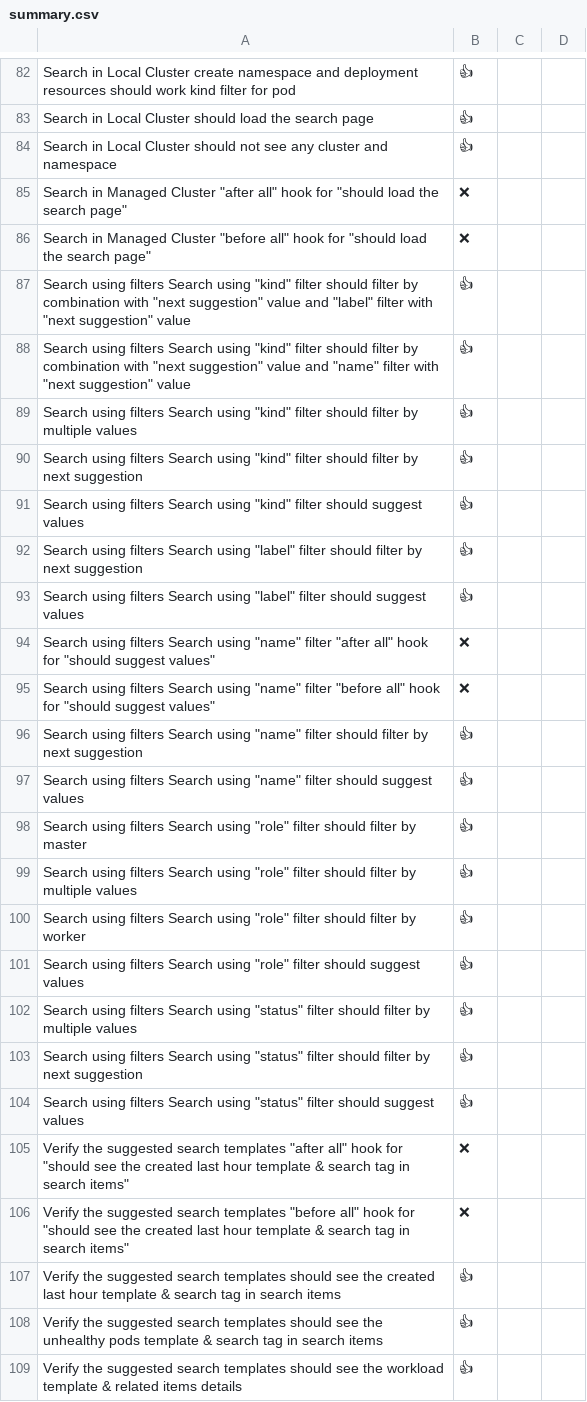
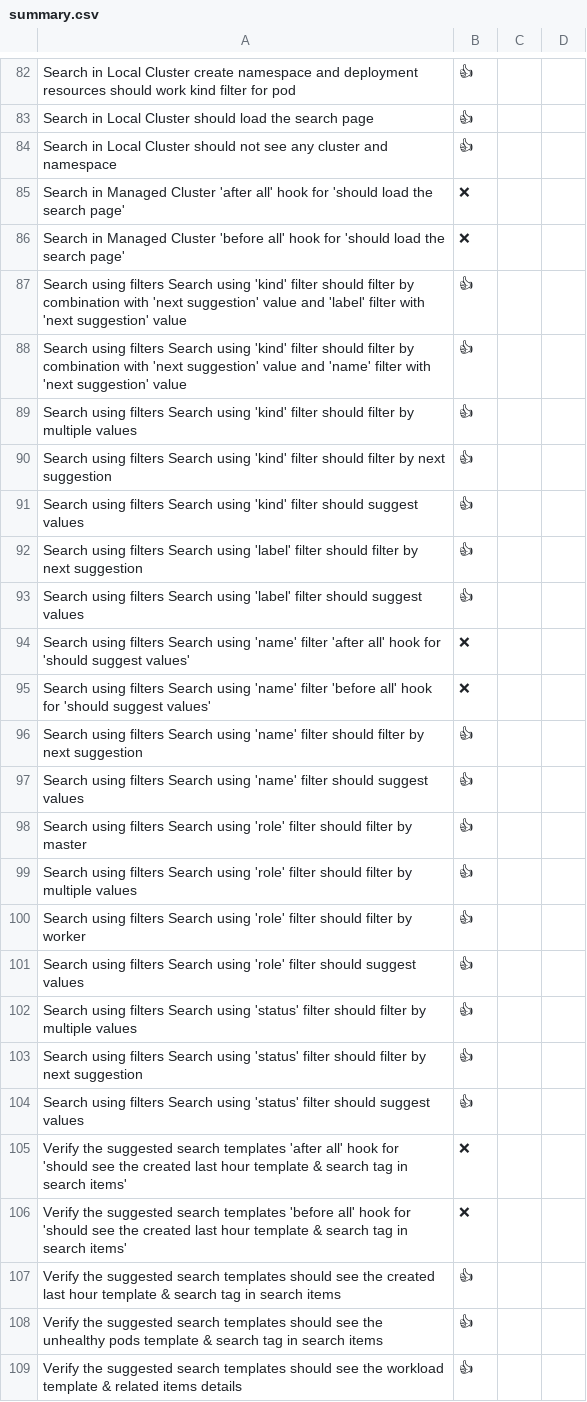
Before and after one commit to cdoan1/data-matrix, a CSV file: summary.csv, drawn as a sheet; only a part is shown, gaps mark what is left out; the diff covers the shown part only.

Commit message:
update summary

```diff
--- a/summary.csv
+++ b/summary.csv
@@ -84,24 +84,24 @@ Search in Local Cluster should load the search page,👍
 Search in Local Cluster should not see any cluster and namespace,👍
-Search in Managed Cluster "after all" hook for "should load the search page",❌
-Search in Managed Cluster "before all" hook for "should load the search page",❌
-Search using filters Search using "kind" filter should filter by combination with "next suggestion" value and "label" filter with "next suggestion" value,👍
-Search using filters Search using "kind" filter should filter by combination with "next suggestion" value and "name" filter with "next suggestion" value,👍
-Search using filters Search using "kind" filter should filter by multiple values,👍
-Search using filters Search using "kind" filter should filter by next suggestion,👍
-Search using filters Search using "kind" filter should suggest values,👍
-Search using filters Search using "label" filter should filter by next suggestion,👍
-Search using filters Search using "label" filter should suggest values,👍
-Search using filters Search using "name" filter "after all" hook for "should suggest values",❌
-Search using filters Search using "name" filter "before all" hook for "should suggest values",❌
-Search using filters Search using "name" filter should filter by next suggestion,👍
-Search using filters Search using "name" filter should suggest values,👍
-Search using filters Search using "role" filter should filter by master,👍
-Search using filters Search using "role" filter should filter by multiple values,👍
-Search using filters Search using "role" filter should filter by worker,👍
-Search using filters Search using "role" filter should suggest values,👍
-Search using filters Search using "status" filter should filter by multiple values,👍
-Search using filters Search using "status" filter should filter by next suggestion,👍
-Search using filters Search using "status" filter should suggest values,👍
-Verify the suggested search templates "after all" hook for "should see the created last hour template & search tag in search items",❌
-Verify the suggested search templates "before all" hook for "should see the created last hour template & search tag in search items",❌
+Search in Managed Cluster 'after all' hook for 'should load the search page',❌
+Search in Managed Cluster 'before all' hook for 'should load the search page',❌
+Search using filters Search using 'kind' filter should filter by combination with 'next suggestion' value and 'label' filter with 'next suggestion' value,👍
+Search using filters Search using 'kind' filter should filter by combination with 'next suggestion' value and 'name' filter with 'next suggestion' value,👍
+Search using filters Search using 'kind' filter should filter by multiple values,👍
+Search using filters Search using 'kind' filter should filter by next suggestion,👍
+Search using filters Search using 'kind' filter should suggest values,👍
+Search using filters Search using 'label' filter should filter by next suggestion,👍
+Search using filters Search using 'label' filter should suggest values,👍
+Search using filters Search using 'name' filter 'after all' hook for 'should suggest values',❌
+Search using filters Search using 'name' filter 'before all' hook for 'should suggest values',❌
+Search using filters Search using 'name' filter should filter by next suggestion,👍
+Search using filters Search using 'name' filter should suggest values,👍
+Search using filters Search using 'role' filter should filter by master,👍
+Search using filters Search using 'role' filter should filter by multiple values,👍
+Search using filters Search using 'role' filter should filter by worker,👍
+Search using filters Search using 'role' filter should suggest values,👍
+Search using filters Search using 'status' filter should filter by multiple values,👍
+Search using filters Search using 'status' filter should filter by next suggestion,👍
+Search using filters Search using 'status' filter should suggest values,👍
+Verify the suggested search templates 'after all' hook for 'should see the created last hour template & search tag in search items',❌
+Verify the suggested search templates 'before all' hook for 'should see the created last hour template & search tag in search items',❌
 Verify the suggested search templates should see the created last hour template & search tag in search items,👍
```
Also changed, not shown: 3 edited cells elsewhere in this file.
